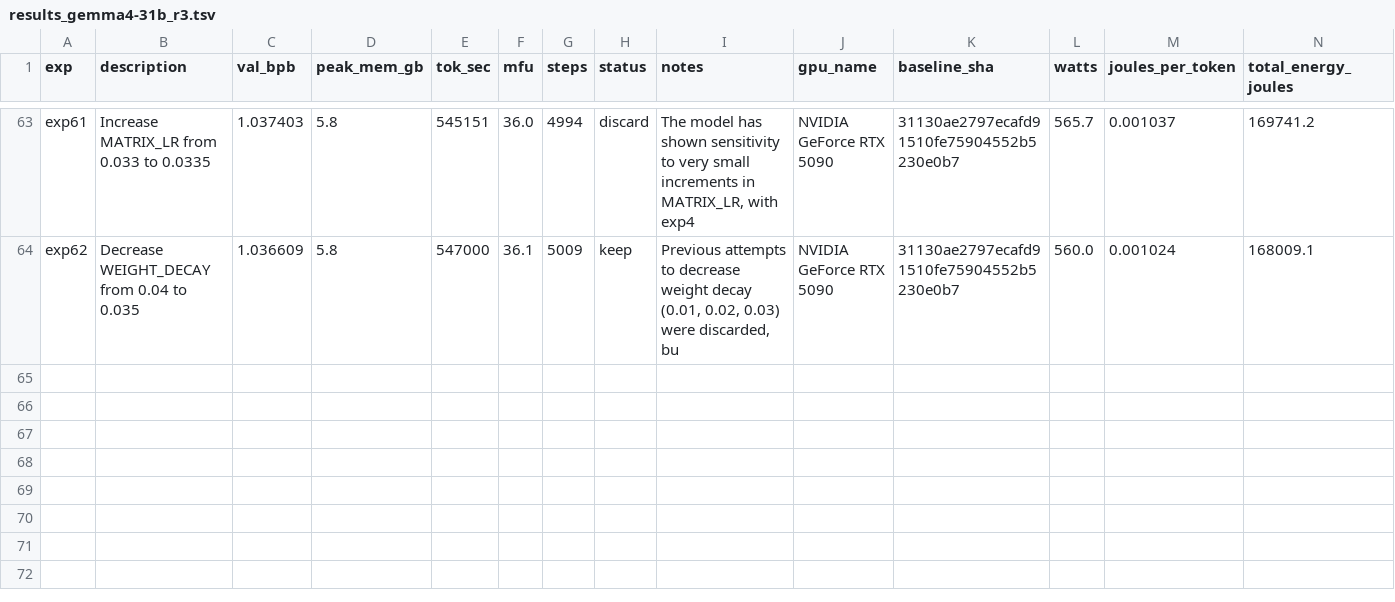
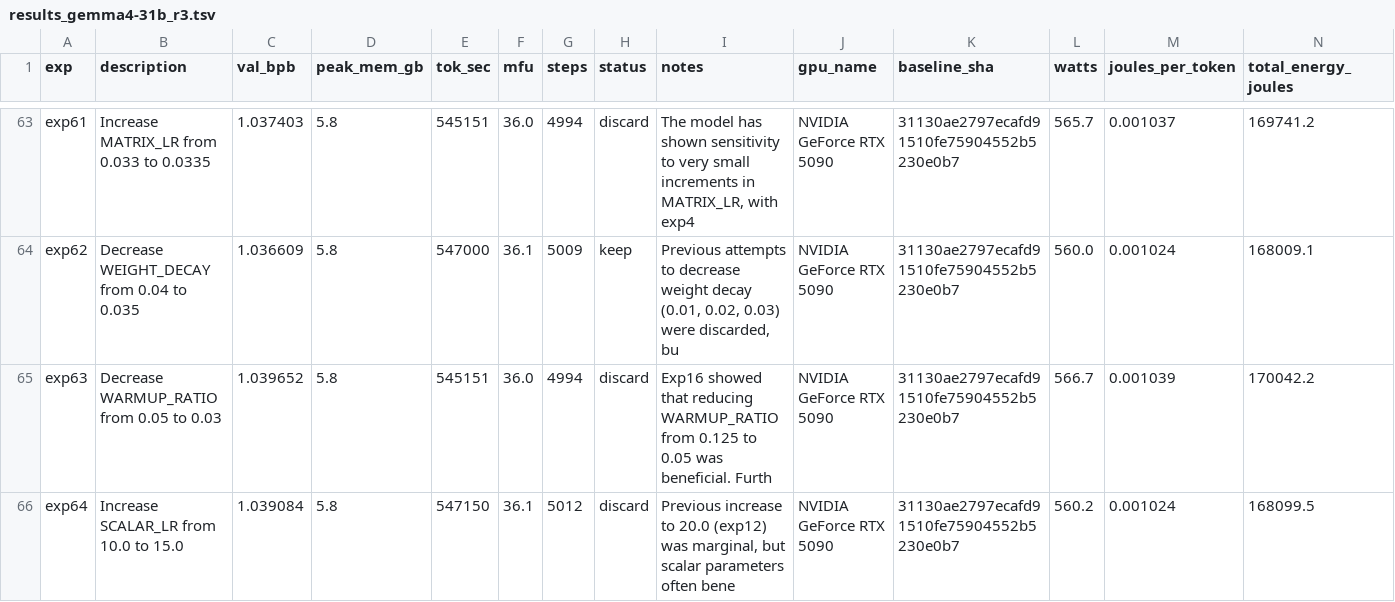
Before and after one commit to elementalcollision/autoresearch-unified, a TSV file: results_gemma4-31b_r3.tsv, drawn as a sheet; only a part is shown, gaps mark what is left out.

Commit message:
Sync results (03:18 UTC) — exp65 | kept=9 disc=49 crash=7 | best=1.0366

```diff
--- a/results_gemma4-31b_r3.tsv
+++ b/results_gemma4-31b_r3.tsv
@@ -64 +64,3 @@ exp61	Increase MATRIX_LR from 0.033 to 0.0335	1.037403	5.8	545151	36.0	4994	disc
 exp62	Decrease WEIGHT_DECAY from 0.04 to 0.035	1.036609	5.8	547000	36.1	5009	keep	Previous attempts to decrease weight decay (0.01, 0.02, 0.03) were discarded, bu	NVIDIA GeForce RTX 5090	31130ae2797ecafd91510fe75904552b5230e0b7	560.0	0.001024	168009.1
+exp63	Decrease WARMUP_RATIO from 0.05 to 0.03	1.039652	5.8	545151	36.0	4994	discard	Exp16 showed that reducing WARMUP_RATIO from 0.125 to 0.05 was beneficial. Furth	NVIDIA GeForce RTX 5090	31130ae2797ecafd91510fe75904552b5230e0b7	566.7	0.001039	170042.2
+exp64	Increase SCALAR_LR from 10.0 to 15.0	1.039084	5.8	547150	36.1	5012	discard	Previous increase to 20.0 (exp12) was marginal, but scalar parameters often bene	NVIDIA GeForce RTX 5090	31130ae2797ecafd91510fe75904552b5230e0b7	560.2	0.001024	168099.5
```
Also changed, not shown: 1 other file.
